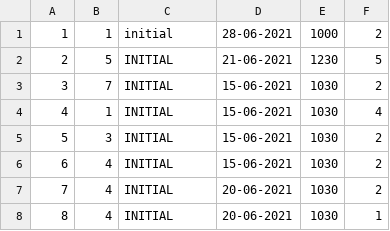
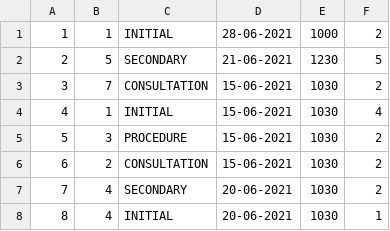
Before and after one commit to alexandar004/HOSPITAL, a CSV file: src/appointments.csv, drawn as a sheet.

```diff
--- a/src/appointments.csv
+++ b/src/appointments.csv
@@ -1,8 +1,8 @@
-1,1,initial,28-06-2021,1000,2
-2,5,INITIAL,21-06-2021,1230,5
-3,7,INITIAL,15-06-2021,1030,2
+1,1,INITIAL,28-06-2021,1000,2
+2,5,SECONDARY,21-06-2021,1230,5
+3,7,CONSULTATION,15-06-2021,1030,2
 4,1,INITIAL,15-06-2021,1030,4
-5,3,INITIAL,15-06-2021,1030,2
-6,4,INITIAL,15-06-2021,1030,2
-7,4,INITIAL,20-06-2021,1030,2
+5,3,PROCEDURE,15-06-2021,1030,2
+6,2,CONSULTATION,15-06-2021,1030,2
+7,4,SECONDARY,20-06-2021,1030,2
 8,4,INITIAL,20-06-2021,1030,1
```
Also changed, not shown: out/production/HospitalProject/appointments.csv, 31 other files.
